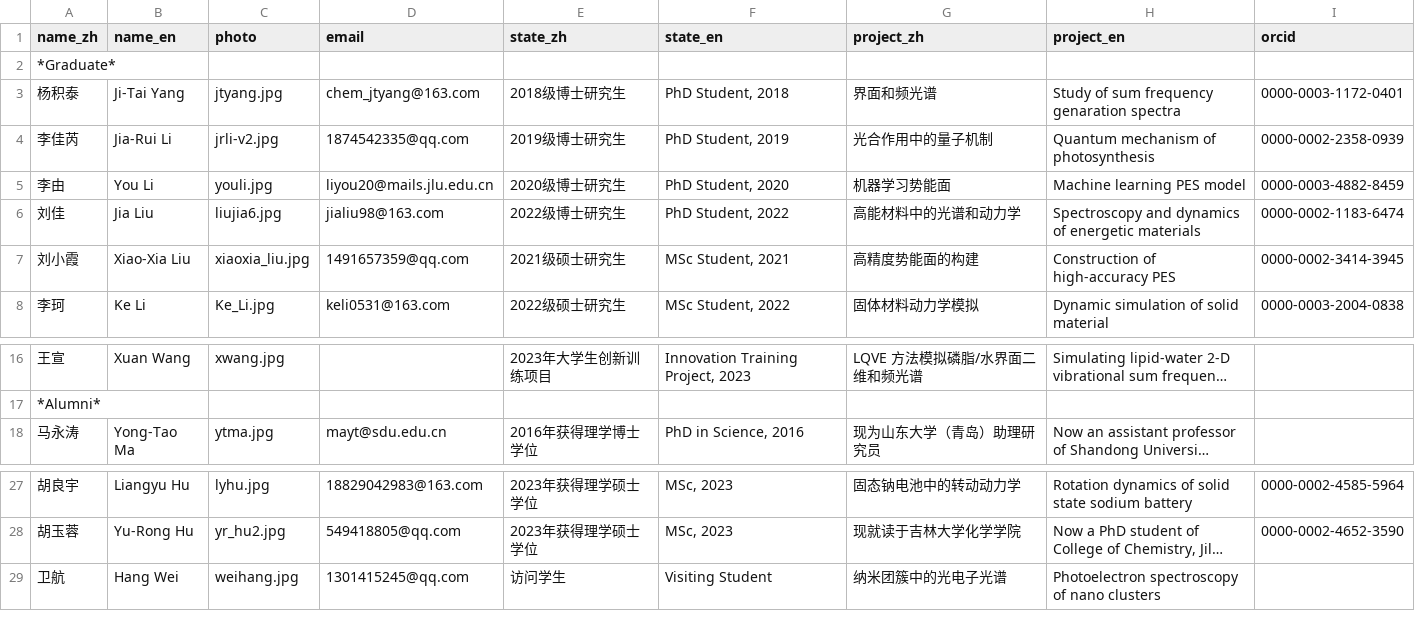
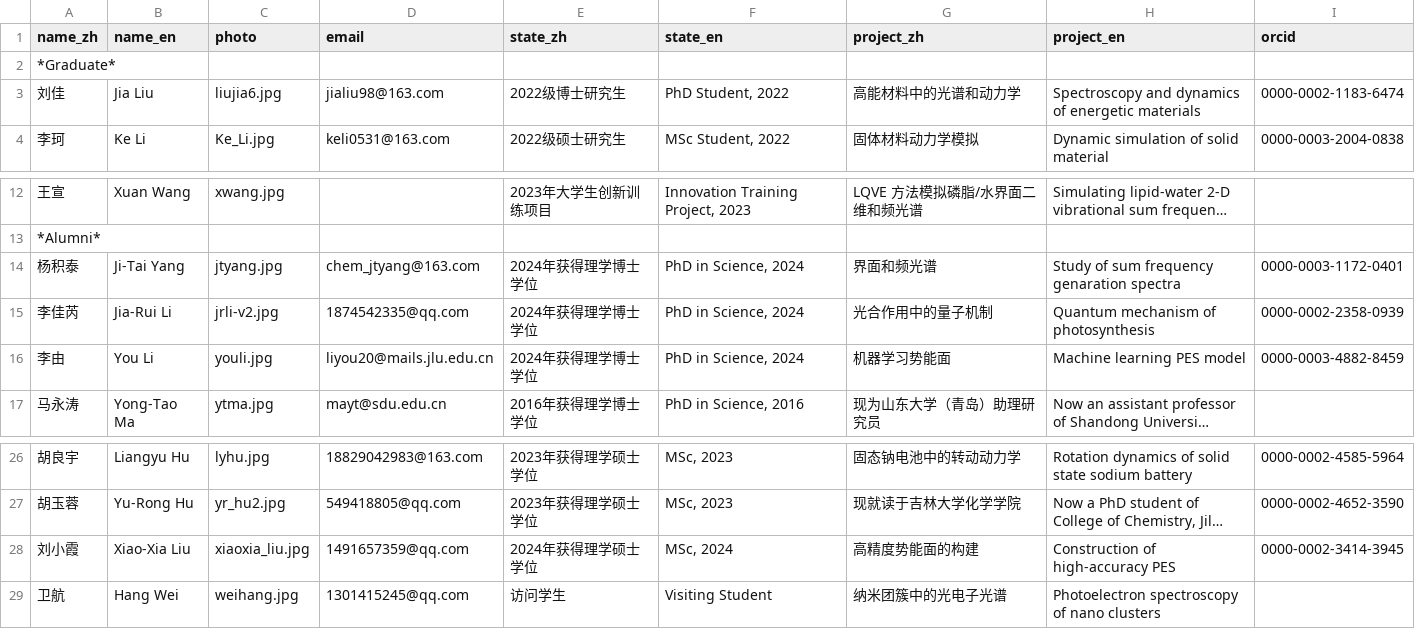
Before and after one commit to huili-group/huili-group.github.io, a CSV file: data/members_test.csv, drawn as a sheet; only a part is shown, gaps mark what is left out; long unchanged cells end in …; removed rows and columns are numbered as before the commit, all else as after; the diff names each change by its address in the sheet, - before the commit and + after, or states it on an @@ line.

Commit message:
Update members_test.csv

```diff
--- a/data/members_test.csv
+++ b/data/members_test.csv
-row 3: 杨积泰 | Ji-Tai Yang | jtyang.jpg | chem_jtyang@163.com | 2018级博士研究生 | PhD Student, 2018 | 界面和频光谱 | Study of sum frequency genaration spectra | 0000-0003-1172-0401
-row 4: 李佳芮 | Jia-Rui Li | jrli-v2.jpg | 1874542335@qq.com | 2019级博士研究生 | PhD Student, 2019 | 光合作用中的量子机制 | Quantum mechanism of photosynthesis | 0000-0002-2358-0939
-row 5: 李由 | You Li | youli.jpg | liyou20@mails.jlu.edu.cn | 2020级博士研究生 | PhD Student, 2020 | 机器学习势能面 | Machine learning PES model | 0000-0003-4882-8459
-row 7: 刘小霞 | Xiao-Xia Liu | xiaoxia_liu.jpg | 1491657359@qq.com | 2021级硕士研究生 | MSc Student, 2021 | 高精度势能面的构建 | Construction of high-accuracy PES | 0000-0002-3414-3945
+row 14: 杨积泰 | Ji-Tai Yang | jtyang.jpg | chem_jtyang@163.com | 2024年获得理学博士学位 | PhD in Science, 2024 | 界面和频光谱 | Study of sum frequency genaration spectra | 0000-0003-1172-0401
+row 15: 李佳芮 | Jia-Rui Li | jrli-v2.jpg | 1874542335@qq.com | 2024年获得理学博士学位 | PhD in Science, 2024 | 光合作用中的量子机制 | Quantum mechanism of photosynthesis | 0000-0002-2358-0939
+row 16: 李由 | You Li | youli.jpg | liyou20@mails.jlu.edu.cn | 2024年获得理学博士学位 | PhD in Science, 2024 | 机器学习势能面 | Machine learning PES model | 0000-0003-4882-8459
+row 28: 刘小霞 | Xiao-Xia Liu | xiaoxia_liu.jpg | 1491657359@qq.com | 2024年获得理学硕士学位 | MSc, 2024 | 高精度势能面的构建 | Construction of high-accuracy PES | 0000-0002-3414-3945
```
